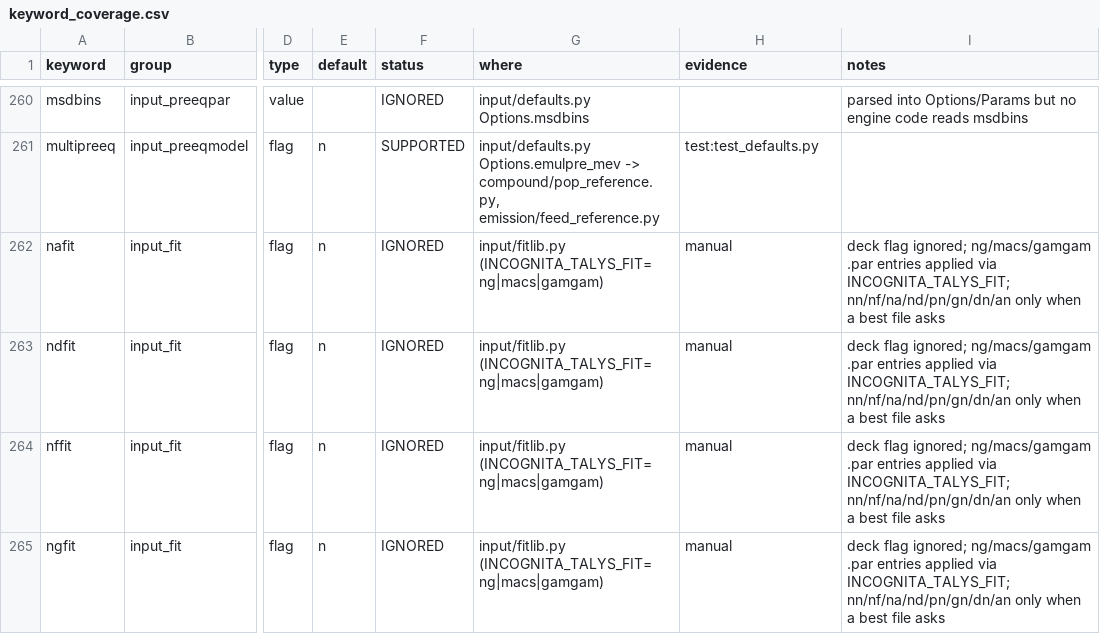
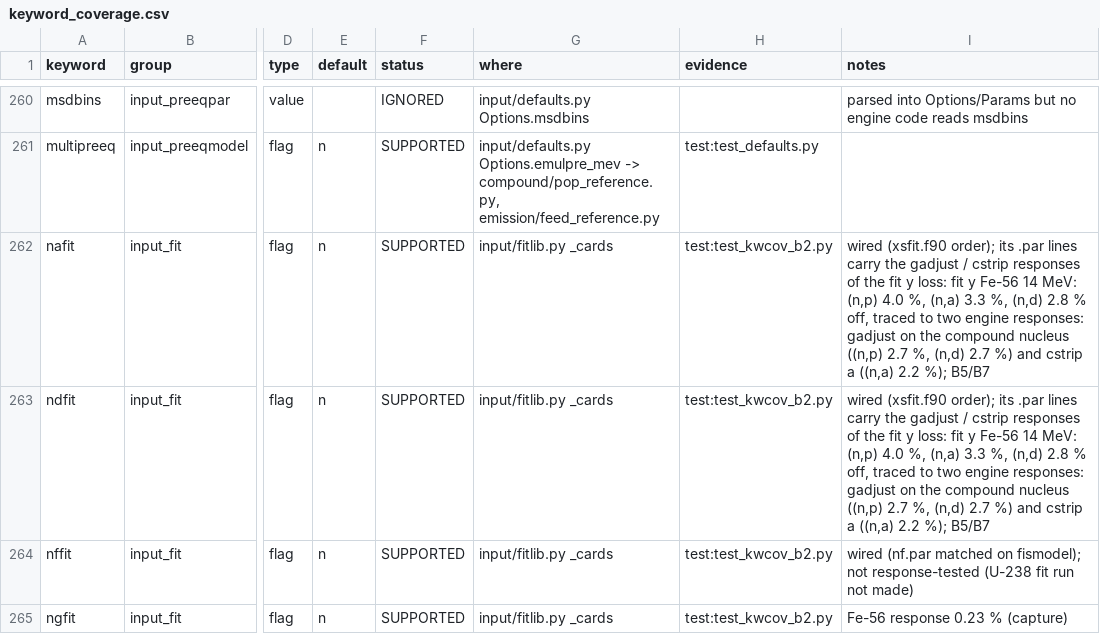
Before and after one commit to seth-michael-weaver/incognita, a CSV file: docs/hf/keyword_coverage.csv, drawn as a sheet; only a part is shown, gaps mark what is left out; the diff covers the shown part only; the diff names each change by its address in the sheet, - before the commit and + after, or states it on an @@ line.

```diff
--- a/docs/hf/keyword_coverage.csv
+++ b/docs/hf/keyword_coverage.csv
-F262:F265 (status): IGNORED
+F262:F265 (status): SUPPORTED
-G262:G265 (where): input/fitlib.py (INCOGNITA_TALYS_FIT=ng|macs|gamgam)
+G262:G265 (where): input/fitlib.py _cards
-H262:H265 (evidence): manual
+H262:H265 (evidence): test:test_kwcov_b2.py
-I262:I263 (notes): deck flag ignored; ng/macs/gamgam .par entries applied via INCOGNITA_TALYS_FIT; nn/nf/na/nd/pn/gn/dn/an only when a best file asks
+I262:I263 (notes): wired (xsfit.f90 order); its .par lines carry the gadjust / cstrip responses of the fit y loss: fit y Fe-56 14 MeV: (n,p) 4.0 %, (n,a) 3.3 %, (n,d) 2.8 % off, traced to two engine responses: gadjust on the compound nucleus ((n,p) 2.7 %, (n,d) 2.7 %) and cstrip a ((n,a) 2.2 %); B5/B7
-I264 (notes): deck flag ignored; ng/macs/gamgam .par entries applied via INCOGNITA_TALYS_FIT; nn/nf/na/nd/pn/gn/dn/an only when a best file asks
+I264 (notes): wired (nf.par matched on fismodel); not response-tested (U-238 fit run not made)
-I265 (notes): deck flag ignored; ng/macs/gamgam .par entries applied via INCOGNITA_TALYS_FIT; nn/nf/na/nd/pn/gn/dn/an only when a best file asks
+I265 (notes): Fe-56 response 0.23 % (capture)
```
Also changed, not shown: 93 edited cells elsewhere in this file, 15 other files.
